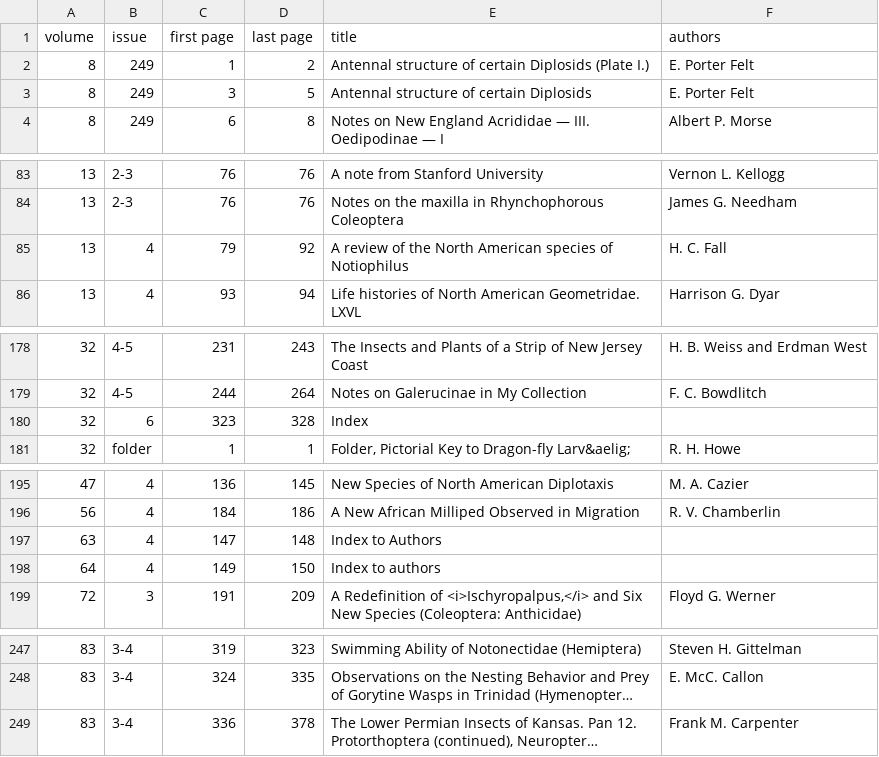
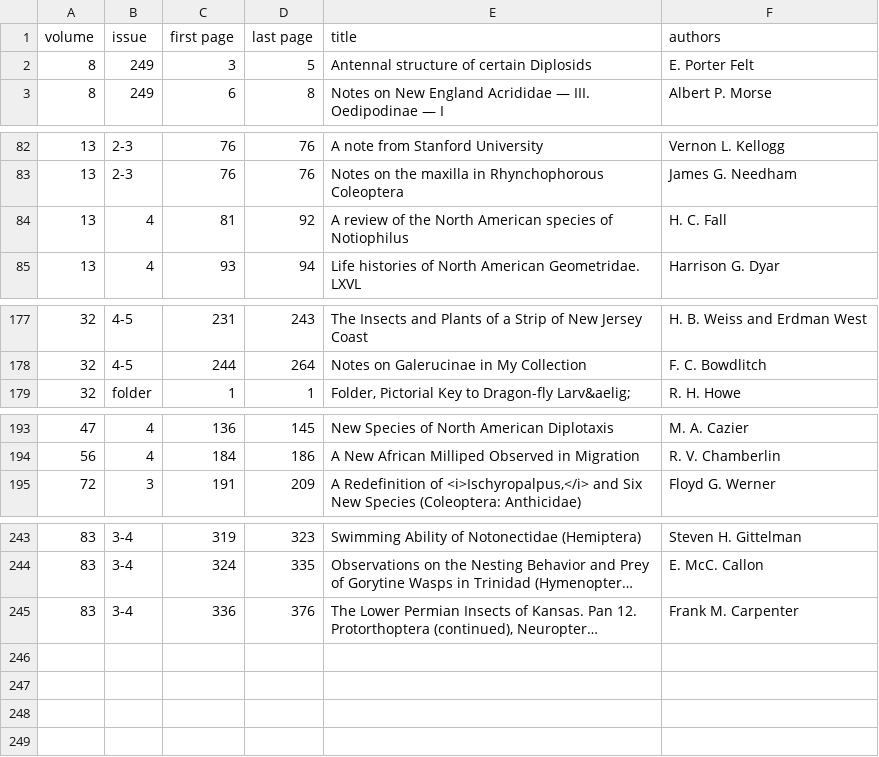
Before and after one commit to rdmpage/bibscraper, a CSV file: working/Psyche/psyche-metadata-for-biostor.csv, drawn as a sheet; only a part is shown, gaps mark what is left out; long unchanged cells end in …; removed rows and columns are numbered as before the commit, all else as after; the diff names each change by its address in the sheet, - before the commit and + after, or states it on an @@ line.

Commit message:
Updated CSV file

```diff
--- a/working/Psyche/psyche-metadata-for-biostor.csv
+++ b/working/Psyche/psyche-metadata-for-biostor.csv
-row 2: 8 | 249 | 1 | 2 | Antennal structure of certain Diplosids (Plate I.) | E. Porter Felt
-C84 (first page): 79
+C84 (first page): 81
-row 180: 32 | 6 | 323 | 328 | Index
-row 197: 63 | 4 | 147 | 148 | Index to Authors
-row 198: 64 | 4 | 149 | 150 | Index to authors
-D245 (last page): 378
+D245 (last page): 376
```
